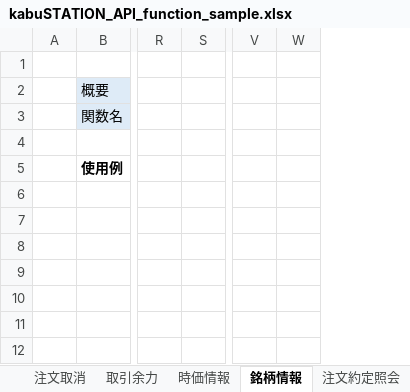
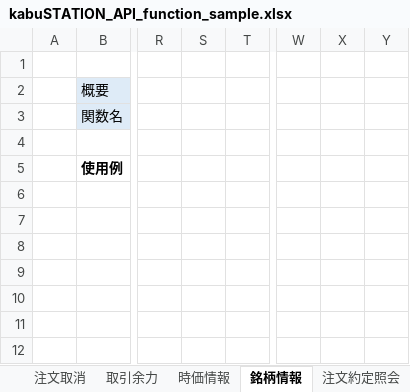
Before and after one commit to kabucom/kabusapi, an Excel workbook: sample/ExcelMacro/kabuSTATION_API_function_sample.xlsx, sheet 銘柄情報, drawn as a sheet; only a part is shown, gaps mark what is left out; values as stored, in another font and other column widths than the file's, no borders; the diff names each change by its address in the sheet, - before the commit and + after, or states it on an @@ line.

```diff
--- a/sample/ExcelMacro/kabuSTATION_API_function_sample.xlsx (sheet 銘柄情報)
+++ b/sample/ExcelMacro/kabuSTATION_API_function_sample.xlsx (sheet 銘柄情報)
+column S, empty
+column X, empty
```
Also changed, not shown: sheet プレミアム料取得, other sheet tabs, 13 other files.
